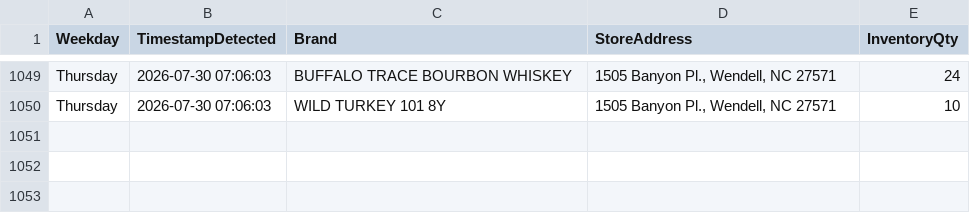
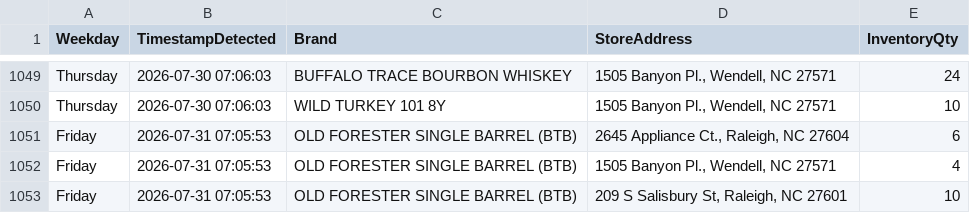
Before and after one commit to bourbonhunter/bourbon-pourcast-frontend, a CSV file: drop_history.csv, drawn as a sheet; only a part is shown, gaps mark what is left out; the diff names each change by its address in the sheet, - before the commit and + after, or states it on an @@ line.

```diff
--- a/drop_history.csv
+++ b/drop_history.csv
+row 1051: Friday | 2026-07-31 07:05:53 | OLD FORESTER SINGLE BARREL (BTB) | 2645 Appliance Ct., Raleigh, NC 27604 | 6
+row 1052: Friday | 2026-07-31 07:05:53 | OLD FORESTER SINGLE BARREL (BTB) | 1505 Banyon Pl., Wendell, NC 27571 | 4
+row 1053: Friday | 2026-07-31 07:05:53 | OLD FORESTER SINGLE BARREL (BTB) | 209 S Salisbury St, Raleigh, NC 27601 | 10
```
Also changed, not shown: drop_tracker.csv, 5 other files.
